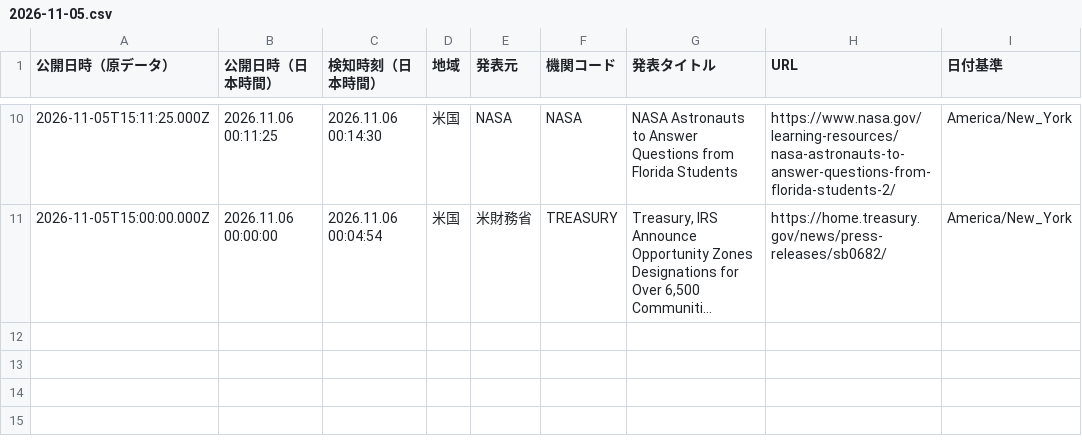
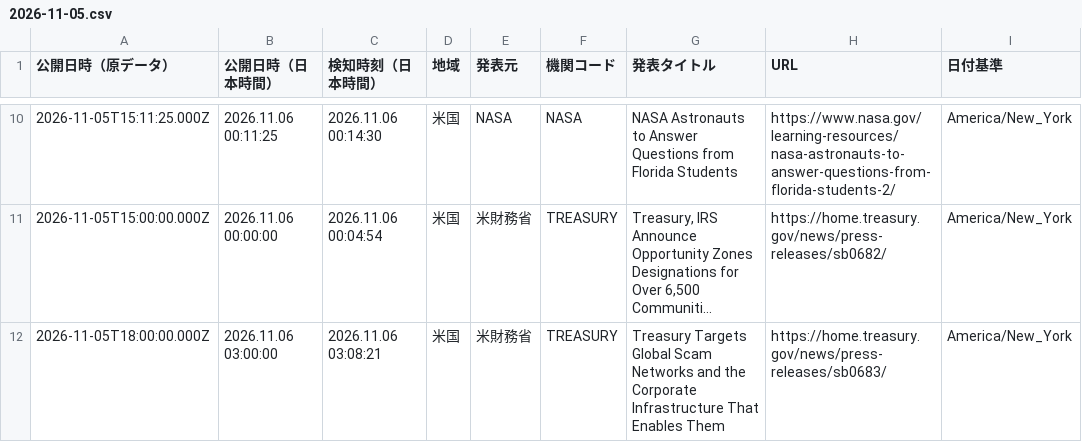
Before and after one commit to NewMill-cmd/kankocho-news-archive, a CSV file: data/us/2026-11-05.csv, drawn as a sheet; only a part is shown, gaps mark what is left out; long unchanged cells end in …; the diff names each change by its address in the sheet, - before the commit and + after, or states it on an @@ line.

Commit message:
Archive us news 2026-11-05

```diff
--- a/data/us/2026-11-05.csv
+++ b/data/us/2026-11-05.csv
+row 12: 2026-11-05T18:00:00.000Z | 2026.11.06 03:00:00 | 2026.11.06 03:08:21 | 米国 | 米財務省 | TREASURY | Treasury Targets Global Scam Networks and the Corporate Infrastructure That Enables Them | https://home.treasury.gov/news/press-releases/sb0683/ | America/New_York
```
